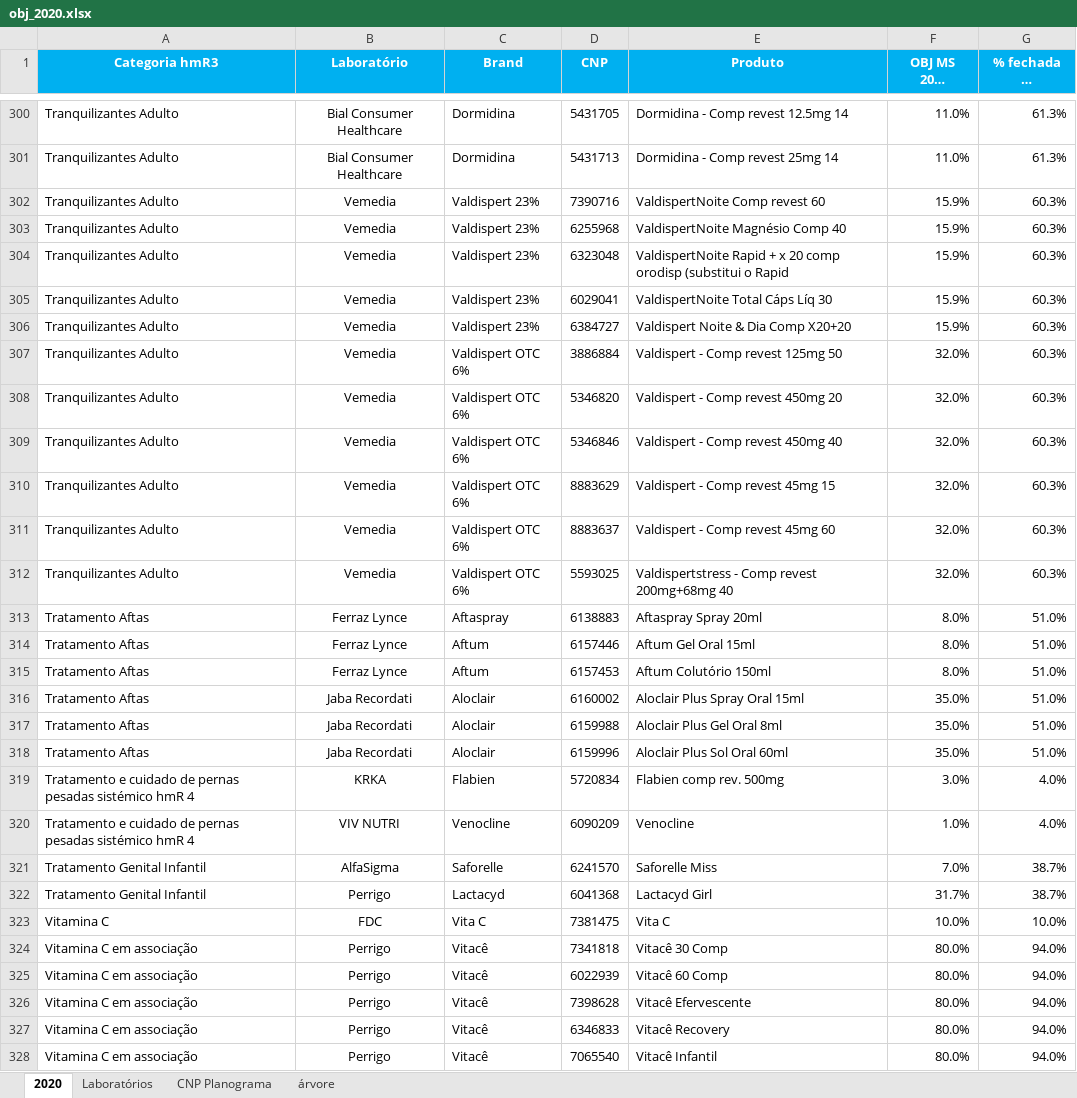
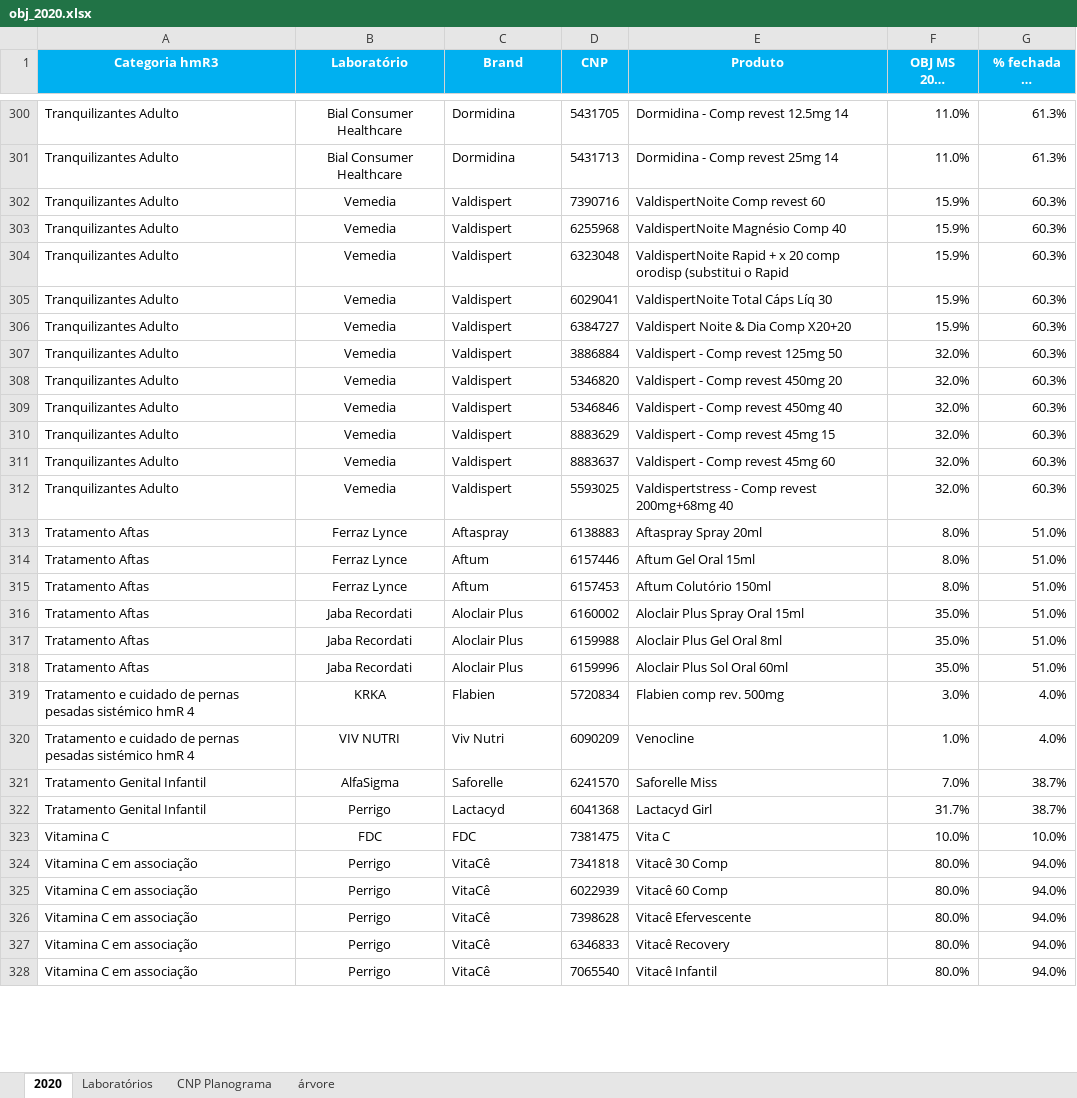
Before and after one commit to robsontavaresjr/webcomum_api, an Excel workbook: obj_2020.xlsx, sheet 2020, drawn as a sheet; only a part is shown, gaps mark what is left out; long unchanged cells end in …; values as stored, in another font and other column widths than the file's, no borders; conditional formats not drawn; the diff covers the shown part only; the diff names each change by its address in the sheet, - before the commit and + after, or states it on an @@ line.

```diff
--- a/obj_2020.xlsx (sheet 2020)
+++ b/obj_2020.xlsx (sheet 2020)
-C302:C306 (Brand): Valdispert 23%
+C302:C306 (Brand): Valdispert
-C307:C312 (Brand): Valdispert OTC 6%
+C307:C312 (Brand): Valdispert
-C316:C318 (Brand): Aloclair
+C316:C318 (Brand): Aloclair Plus
-C320 (Brand): Venocline
+C320 (Brand): Viv Nutri
-C323 (Brand): Vita C
+C323 (Brand): FDC
-C324:C328 (Brand): Vitacê
+C324:C328 (Brand): VitaCê
```
Also changed, not shown: 44 edited cells and cell formats elsewhere in this sheet, 12 other files.
